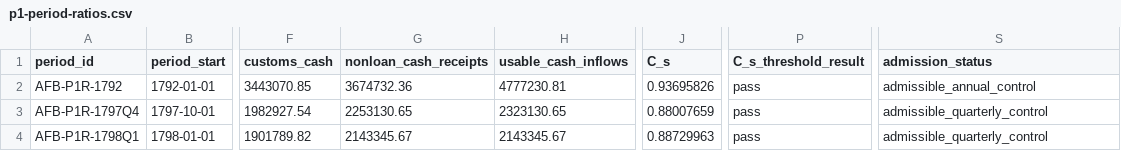
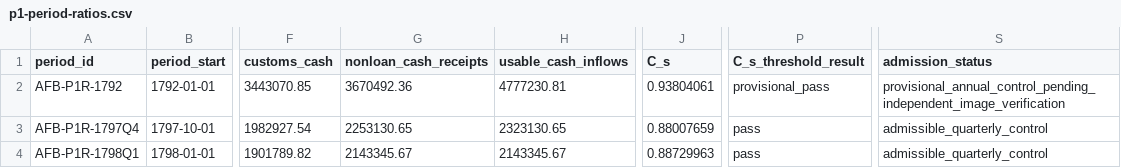
Before and after one commit to danielastone/americas-founding-bet, a CSV file: data/p1-period-ratios.csv, drawn as a sheet; only a part is shown, gaps mark what is left out; the diff names each change by its address in the sheet, - before the commit and + after, or states it on an @@ line.

Commit message:
Downgrade 1792 ratio pending independent verification

```diff
--- a/data/p1-period-ratios.csv
+++ b/data/p1-period-ratios.csv
-G2 (nonloan_cash_receipts): 3674732.36
+G2 (nonloan_cash_receipts): 3670492.36
-J2 (C_s): 0.93695826
+J2 (C_s): 0.93804061
-P2 (C_s_threshold_result): pass
+P2 (C_s_threshold_result): provisional_pass
-S2 (admission_status): admissible_annual_control
+S2 (admission_status): provisional_annual_control_pending_independent_image_verification
```
